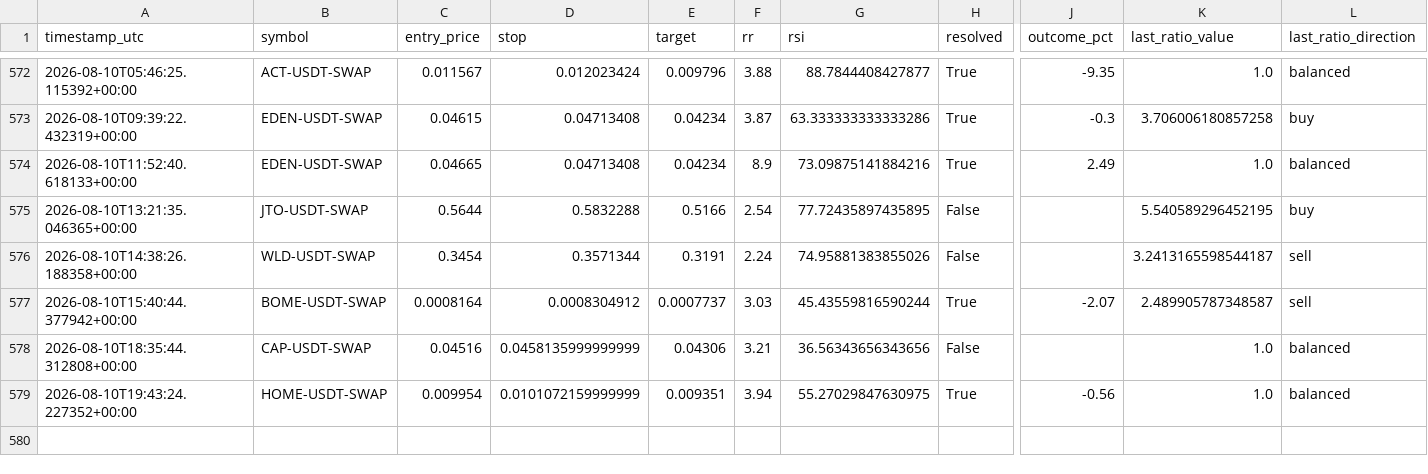
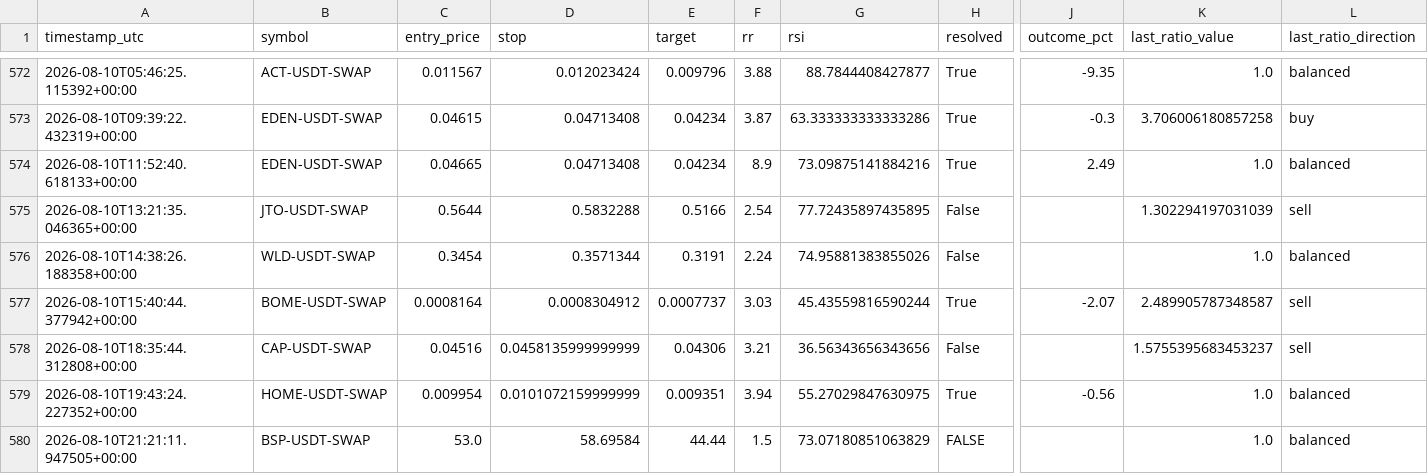
Before and after one commit to beceriksi/pailesortbulan, a CSV file: signals_log.csv, drawn as a sheet; only a part is shown, gaps mark what is left out; rows hold the shown columns only; the diff names each change by its address in the sheet, - before the commit and + after, or states it on an @@ line.

```diff
--- a/signals_log.csv
+++ b/signals_log.csv
-K575 (last_ratio_value): 5.540589296452195
+K575 (last_ratio_value): 1.302294197031039
-L575 (last_ratio_direction): buy
+L575 (last_ratio_direction): sell
-K576 (last_ratio_value): 3.2413165598544187
+K576 (last_ratio_value): 1.0
-L576 (last_ratio_direction): sell
+L576 (last_ratio_direction): balanced
-K578 (last_ratio_value): 1.0
+K578 (last_ratio_value): 1.5755395683453237
-L578 (last_ratio_direction): balanced
+L578 (last_ratio_direction): sell
+row 580: 2026-08-10T21:21:11.947505+00:00 | BSP-USDT-SWAP | 53.0 | 58.69584 | 44.44 | 1.5 | 73.07180851063829 | FALSE |  | 1.0 | balanced
```
